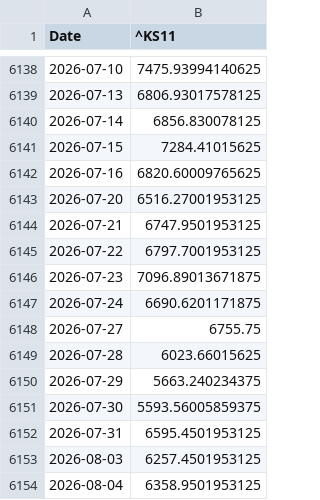
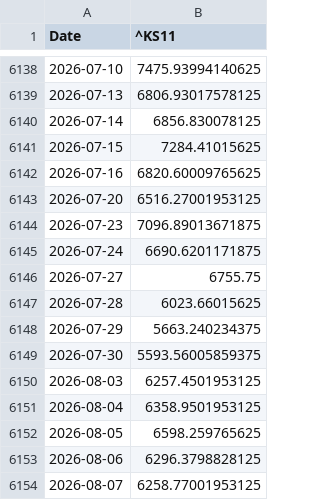
Before and after one commit to wind-flow/algogangs, a CSV file: pipeline/data/kospi.csv, drawn as a sheet; only a part is shown, gaps mark what is left out; the shorter side is filled out with more unchanged rows.

```diff
--- a/pipeline/data/kospi.csv
+++ b/pipeline/data/kospi.csv
@@ -6143,4 +6143,2 @@ Date,^KS11
 2026-07-20,6516.27001953125
-2026-07-21,6747.9501953125
-2026-07-22,6797.7001953125
 2026-07-23,7096.89013671875
@@ -6151,3 +6149,2 @@ Date,^KS11
 2026-07-30,5593.56005859375
-2026-07-31,6595.4501953125
 2026-08-03,6257.4501953125
```
Also changed, not shown: pipeline/data/dollar_idx.csv, pipeline/data/rs_growth.csv, 24 other files.
